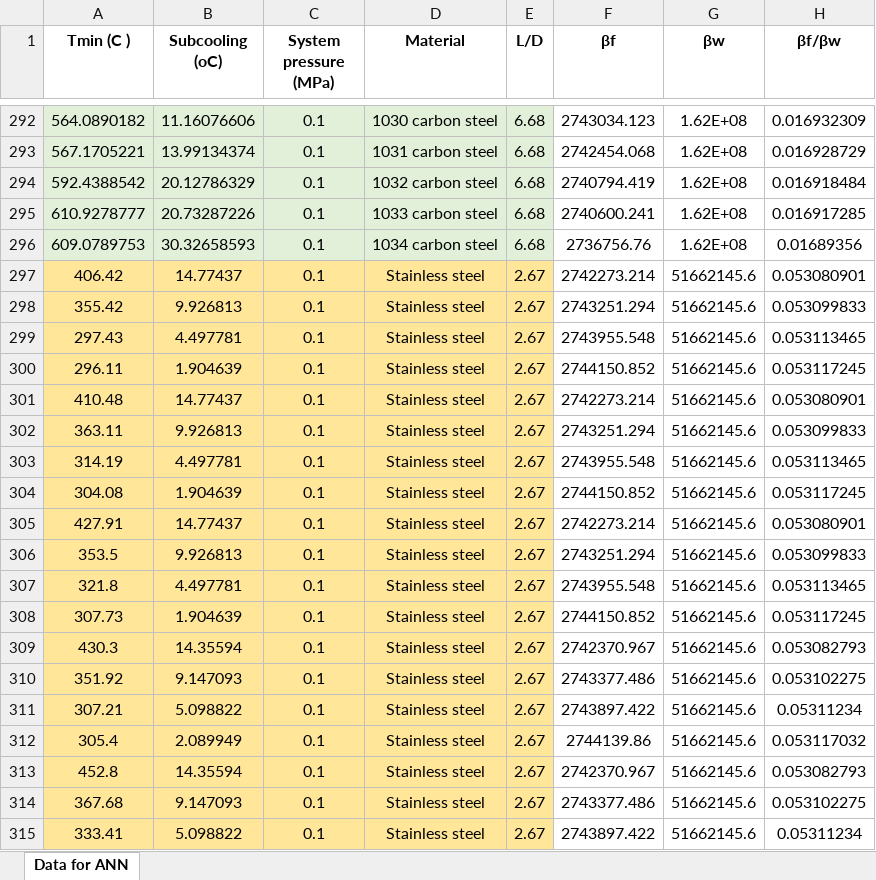
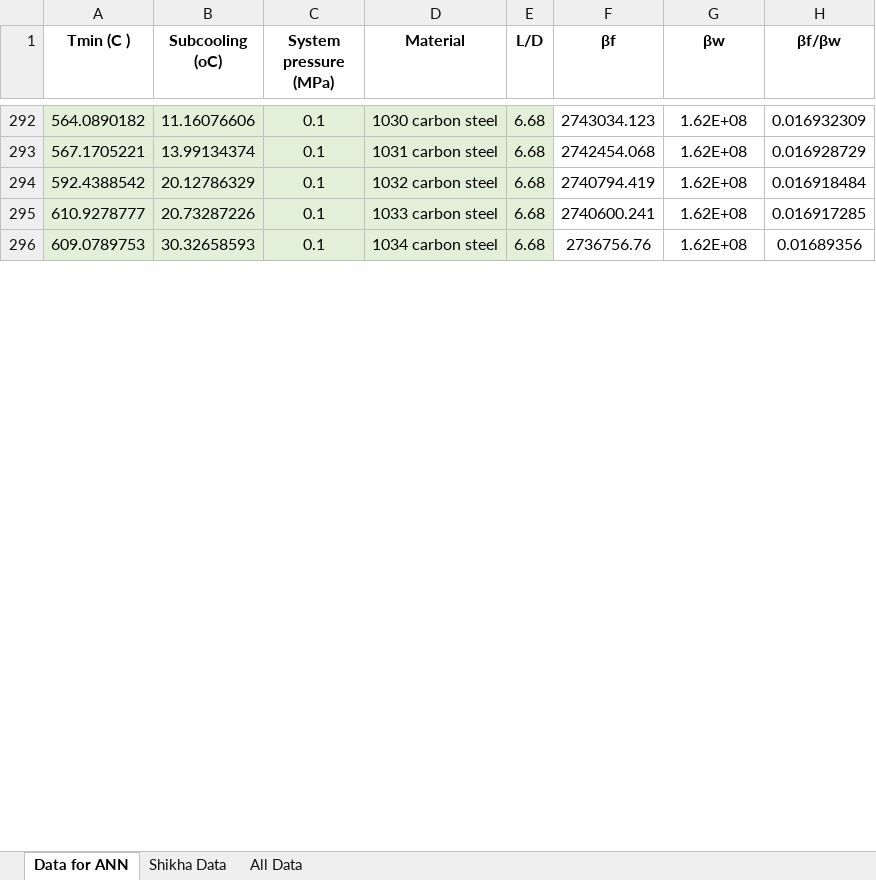
Before and after one commit to abahman/Trunk, an Excel workbook: ANN Tmin/Data Collection.xlsx, sheet Data for ANN, drawn as a sheet; only a part is shown, gaps mark what is left out; values as stored, in another font and other column widths than the file's, no borders; removed rows and columns are numbered as before the commit, all else as after; the diff covers the shown part only; the diff names each change by its address in the sheet, - before the commit and + after, or states it on an @@ line.

```diff
--- a/ANN Tmin/Data Collection.xlsx (sheet Data for ANN)
+++ b/ANN Tmin/Data Collection.xlsx (sheet Data for ANN)
+sheet tab: Shikha Data
+sheet tab: All Data
-row 297: 406.42 | 14.77437 | 0.1 | Stainless steel | 2.67 | 2742273.214 | 51662145.6 | 0.053080901
-row 298: 355.42 | 9.926813 | 0.1 | Stainless steel | 2.67 | 2743251.294 | 51662145.6 | 0.053099833
-row 299: 297.43 | 4.497781 | 0.1 | Stainless steel | 2.67 | 2743955.548 | 51662145.6 | 0.053113465
-row 300: 296.11 | 1.904639 | 0.1 | Stainless steel | 2.67 | 2744150.852 | 51662145.6 | 0.053117245
-row 301: 410.48 | 14.77437 | 0.1 | Stainless steel | 2.67 | 2742273.214 | 51662145.6 | 0.053080901
-row 302: 363.11 | 9.926813 | 0.1 | Stainless steel | 2.67 | 2743251.294 | 51662145.6 | 0.053099833
-row 303: 314.19 | 4.497781 | 0.1 | Stainless steel | 2.67 | 2743955.548 | 51662145.6 | 0.053113465
-row 304: 304.08 | 1.904639 | 0.1 | Stainless steel | 2.67 | 2744150.852 | 51662145.6 | 0.053117245
-row 305: 427.91 | 14.77437 | 0.1 | Stainless steel | 2.67 | 2742273.214 | 51662145.6 | 0.053080901
-row 306: 353.5 | 9.926813 | 0.1 | Stainless steel | 2.67 | 2743251.294 | 51662145.6 | 0.053099833
-row 307: 321.8 | 4.497781 | 0.1 | Stainless steel | 2.67 | 2743955.548 | 51662145.6 | 0.053113465
-row 308: 307.73 | 1.904639 | 0.1 | Stainless steel | 2.67 | 2744150.852 | 51662145.6 | 0.053117245
-row 309: 430.3 | 14.35594 | 0.1 | Stainless steel | 2.67 | 2742370.967 | 51662145.6 | 0.053082793
-row 310: 351.92 | 9.147093 | 0.1 | Stainless steel | 2.67 | 2743377.486 | 51662145.6 | 0.053102275
-row 311: 307.21 | 5.098822 | 0.1 | Stainless steel | 2.67 | 2743897.422 | 51662145.6 | 0.05311234
-row 312: 305.4 | 2.089949 | 0.1 | Stainless steel | 2.67 | 2744139.86 | 51662145.6 | 0.053117032
-row 313: 452.8 | 14.35594 | 0.1 | Stainless steel | 2.67 | 2742370.967 | 51662145.6 | 0.053082793
-row 314: 367.68 | 9.147093 | 0.1 | Stainless steel | 2.67 | 2743377.486 | 51662145.6 | 0.053102275
-row 315: 333.41 | 5.098822 | 0.1 | Stainless steel | 2.67 | 2743897.422 | 51662145.6 | 0.05311234
```
Also changed, not shown: 2 added rows, 62 removed rows, 24 edited cells and cell formats elsewhere in this sheet, ANN Tmin/Tmin_output.xlsx, ETI/model/ETI_output.xlsx, 16 other files.
